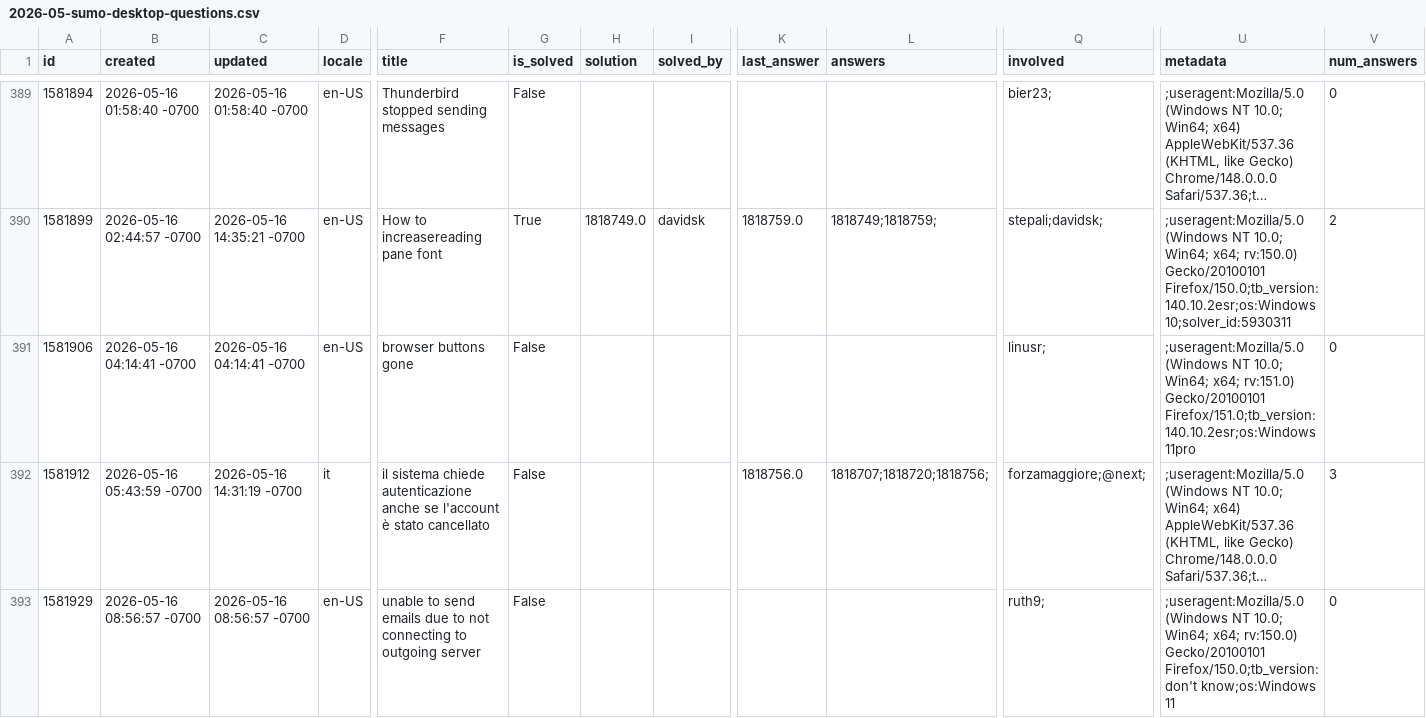
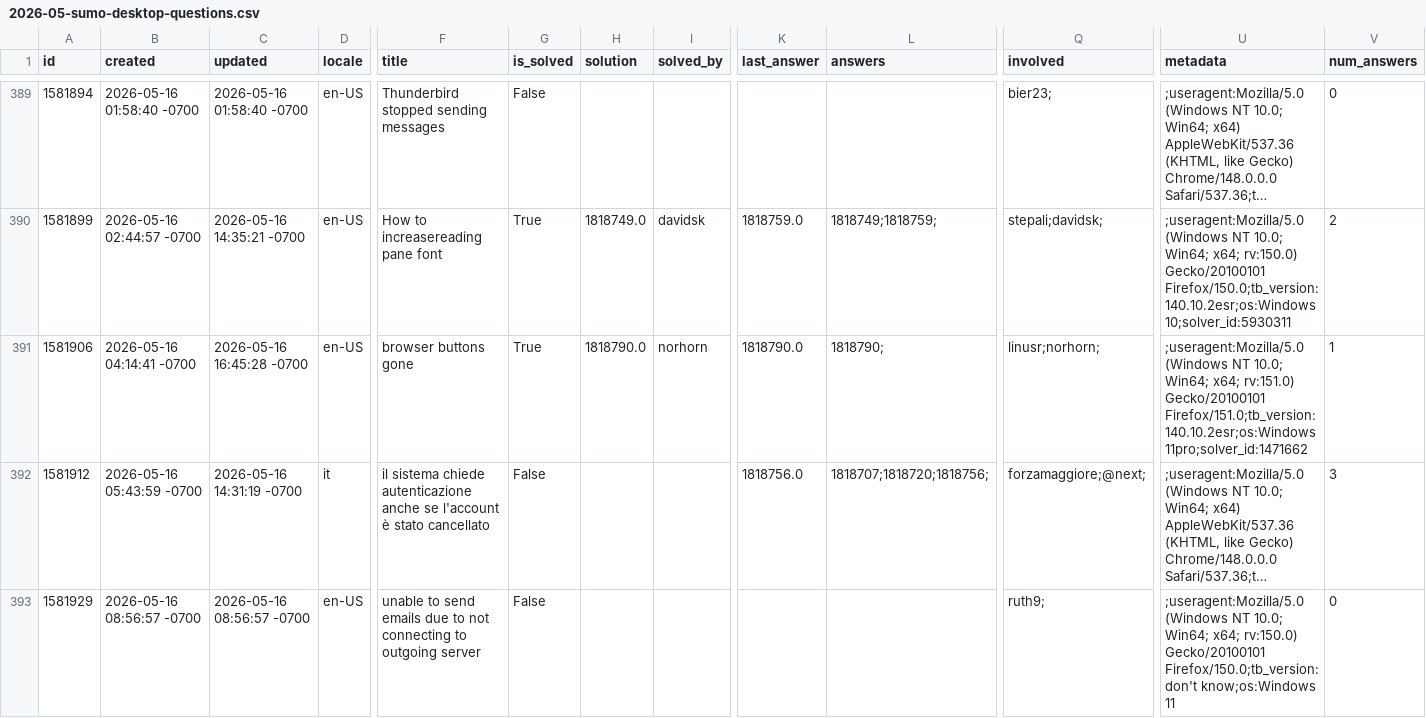
Before and after one commit to thunderbird/thunderbird-desktop-metrics-and-reports, a CSV file: CONCATENATED_FILES/DESKTOP/2026-05-sumo-desktop-questions.csv, drawn as a sheet; only a part is shown, gaps mark what is left out; long unchanged cells end in …; the diff covers the shown part only; the diff names each change by its address in the sheet, - before the commit and + after, or states it on an @@ line.

```diff
--- a/CONCATENATED_FILES/DESKTOP/2026-05-sumo-desktop-questions.csv
+++ b/CONCATENATED_FILES/DESKTOP/2026-05-sumo-desktop-questions.csv
-C391 (updated): 2026-05-16 04:14:41 -0700
+C391 (updated): 2026-05-16 16:45:28 -0700
-G391 (is_solved): False
+G391 (is_solved): True
-H391 (solution): (empty)
+H391 (solution): 1818790.0
-I391 (solved_by): (empty)
+I391 (solved_by): norhorn
-K391 (last_answer): (empty)
+K391 (last_answer): 1818790.0
-L391 (answers): (empty)
+L391 (answers): 1818790;
-Q391 (involved): linusr;
+Q391 (involved): linusr;norhorn;
-U391 (metadata): …Gecko/20100101 Firefox/151.0;tb_version:140.10.2esr;os:Windows 11pro
+U391 (metadata): …Gecko/20100101 Firefox/151.0;tb_version:140.10.2esr;os:Windows 11pro;solver_id:1471662
-V391 (num_answers): 0
+V391 (num_answers): 1
```
Also changed, not shown: 3 added rows and 66 edited cells elsewhere in this file, 1 other file.
